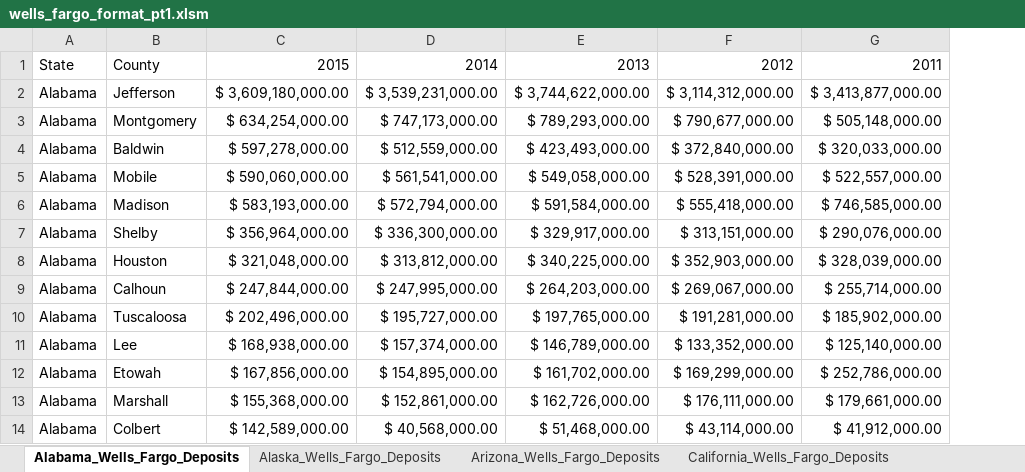
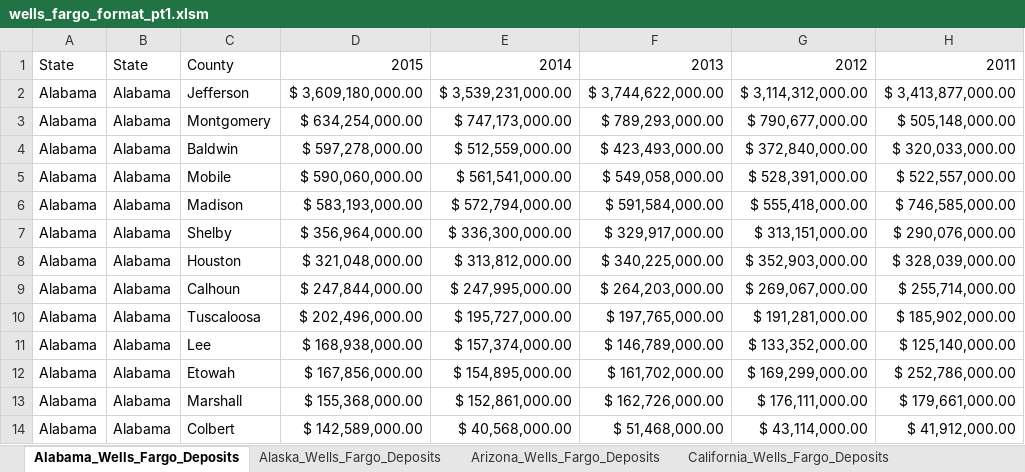
Before and after one commit to harrybonsu/RBootcamp, an Excel workbook: cw/02-VBA-Scripting/3/Activities/07-Stu_WellsFargo_Pt1/Solved/wells_fargo_format_pt1.xlsm, sheet Alabama_Wells_Fargo_Deposits, drawn as a sheet; only a part is shown; values as stored, in another font and other column widths than the file's, no borders; the diff names each change by its address in the sheet, - before the commit and + after, or states it on an @@ line.

```diff
--- a/cw/02-VBA-Scripting/3/Activities/07-Stu_WellsFargo_Pt1/Solved/wells_fargo_format_pt1.xlsm (sheet Alabama_Wells_Fargo_Deposits)
+++ b/cw/02-VBA-Scripting/3/Activities/07-Stu_WellsFargo_Pt1/Solved/wells_fargo_format_pt1.xlsm (sheet Alabama_Wells_Fargo_Deposits)
+column B, rows 1-14: State | Alabama | Alabama | Alabama | Alabama | Alabama | Alabama | Alabama | Alabama | Alabama | Alabama | Alabama | Alabama | Alabama
```
Also changed, not shown: cw/02-VBA-Scripting/3/Activities/06-Stu_CreditCardChecker-CellComparison/Solved/credit_charges.xlsm, cw/02-VBA-Scripting/3/Activities/08-Stu_WellsFargo_Pt2/Solved/combined_wells_fargo2.xlsm, 28 other files.
